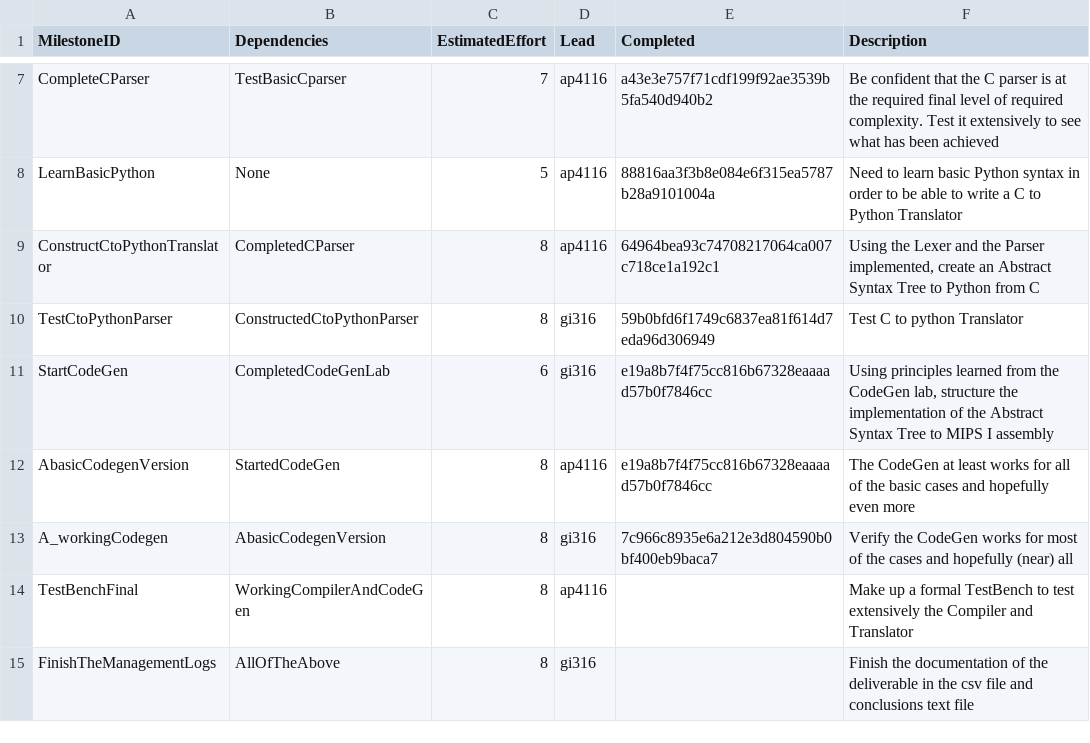
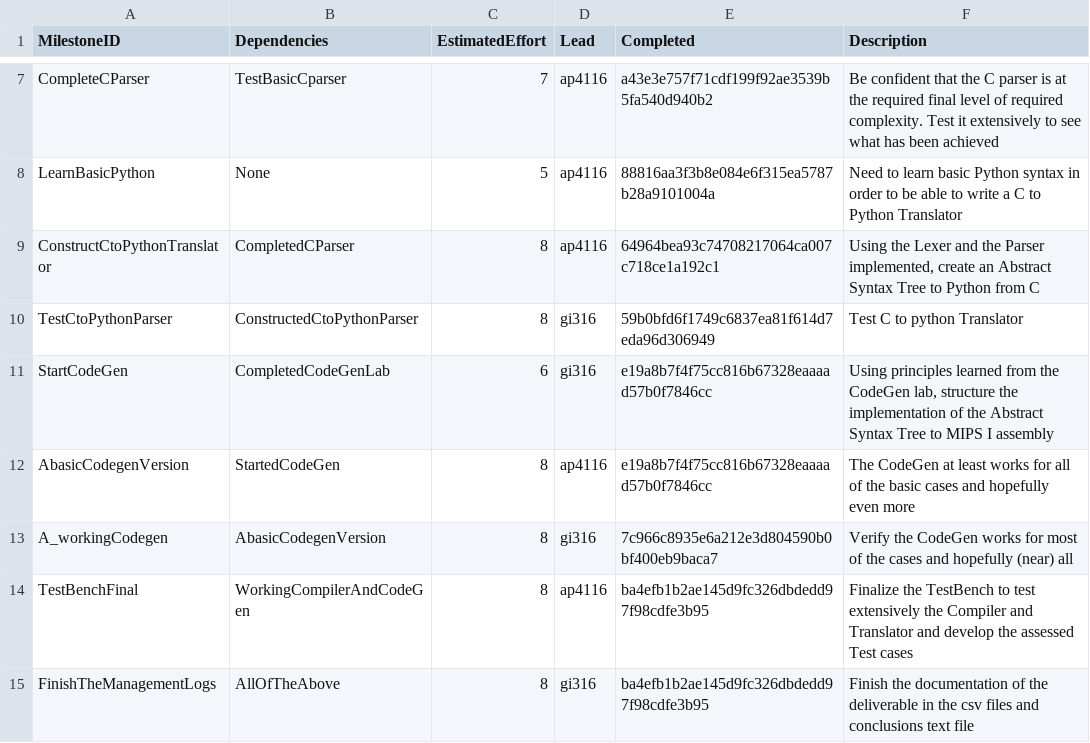
Before and after one commit to gioannides/Language_Processors, a CSV file: management/milestones.csv, drawn as a sheet; only a part is shown, gaps mark what is left out.

```diff
--- a/management/milestones.csv
+++ b/management/milestones.csv
@@ -13,3 +13,3 @@ AbasicCodegenVersion,StartedCodeGen,8,ap4116,e19a8b7f4f75cc816b67328eaaaad57b0f7
 A_workingCodegen,AbasicCodegenVersion,8,gi316,7c966c8935e6a212e3d804590b0bf400eb9baca7,Verify the CodeGen works for most of the cases and hopefully (near) all
-TestBenchFinal,WorkingCompilerAndCodeGen,8,ap4116,,Make up a formal TestBench to test extensively the Compiler and Translator
-FinishTheManagementLogs,AllOfTheAbove,8,gi316,,Finish the documentation of the deliverable in the csv file and conclusions text file
+TestBenchFinal,WorkingCompilerAndCodeGen,8,ap4116,ba4efb1b2ae145d9fc326dbdedd97f98cdfe3b95,Finalize the TestBench to test extensively the Compiler and Translator and develop the assessed Test cases
+FinishTheManagementLogs,AllOfTheAbove,8,gi316,ba4efb1b2ae145d9fc326dbdedd97f98cdfe3b95,Finish the documentation of the deliverable in the csv files and conclusions text file
```
Also changed, not shown: management/schedule.csv, 3 other files.
